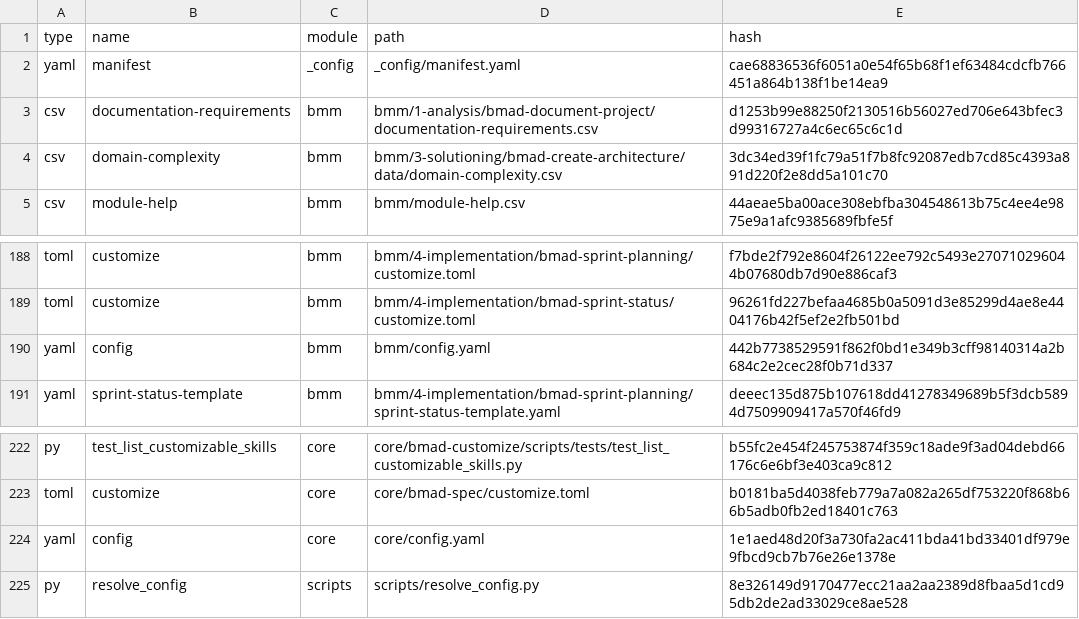
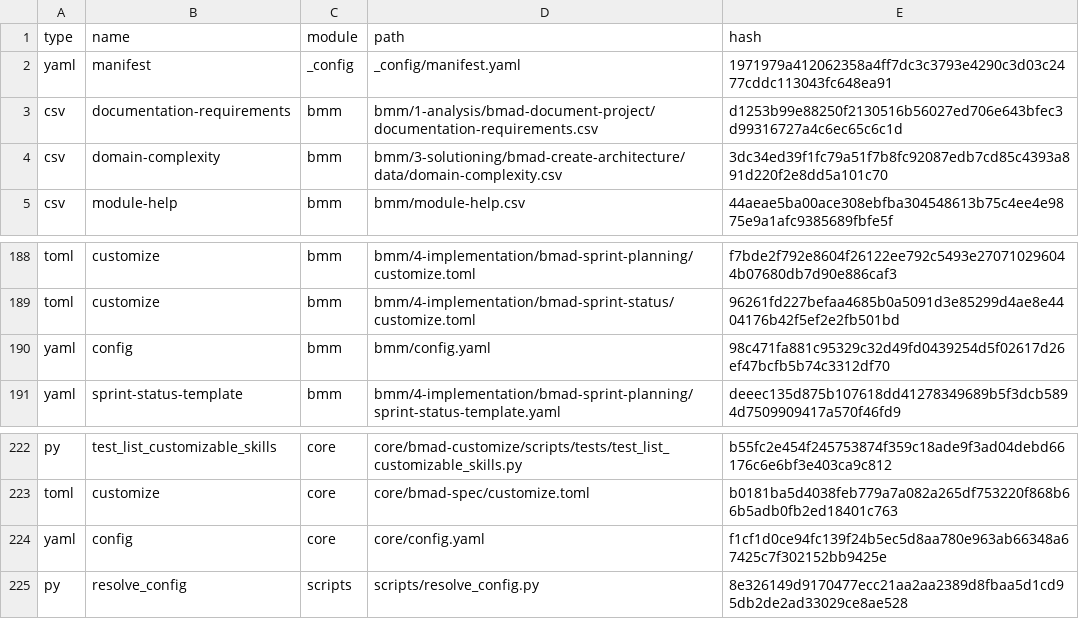
Before and after one commit to tensquaresoftware/matrix-control, a CSV file: _bmad/_config/files-manifest.csv, drawn as a sheet; only a part is shown, gaps mark what is left out.

```diff
--- a/_bmad/_config/files-manifest.csv
+++ b/_bmad/_config/files-manifest.csv
@@ -1,3 +1,3 @@
 type,name,module,path,hash
-"yaml","manifest","_config","_config/manifest.yaml","cae68836536f6051a0e54f65b68f1ef63484cdcfb766451a864b138f1be14ea9"
+"yaml","manifest","_config","_config/manifest.yaml","1971979a412062358a4ff7dc3c3793e4290c3d03c2477cddc113043fc648ea91"
 "csv","documentation-requirements","bmm","bmm/1-analysis/bmad-document-project/documentation-requirements.csv","d1253b99e88250f2130516b56027ed706e643bfec3d99316727a4c6ec65c6c1d"
@@ -189,3 +189,3 @@ type,name,module,path,hash
 "toml","customize","bmm","bmm/4-implementation/bmad-sprint-status/customize.toml","96261fd227befaa4685b0a5091d3e85299d4ae8e4404176b42f5ef2e2fb501bd"
-"yaml","config","bmm","bmm/config.yaml","442b7738529591f862f0bd1e349b3cff98140314a2b684c2e2cec28f0b71d337"
+"yaml","config","bmm","bmm/config.yaml","98c471fa881c95329c32d49fd0439254d5f02617d26ef47bcfb5b74c3312df70"
 "yaml","sprint-status-template","bmm","bmm/4-implementation/bmad-sprint-planning/sprint-status-template.yaml","deeec135d875b107618dd41278349689b5f3dcb5894d7509909417a570f46fd9"
@@ -223,3 +223,3 @@ type,name,module,path,hash
 "toml","customize","core","core/bmad-spec/customize.toml","b0181ba5d4038feb779a7a082a265df753220f868b66b5adb0fb2ed18401c763"
-"yaml","config","core","core/config.yaml","1e1aed48d20f3a730fa2ac411bda41bd33401df979e9fbcd9cb7b76e26e1378e"
+"yaml","config","core","core/config.yaml","f1cf1d0ce94fc139f24b5ec5d8aa780e963ab66348a67425c7f302152bb9425e"
 "py","resolve_config","scripts","scripts/resolve_config.py","8e326149d9170477ecc21aa2aa2389d8fbaa5d1cd95db2de2ad33029ce8ae528"
```
Also changed, not shown: 39 other files.
